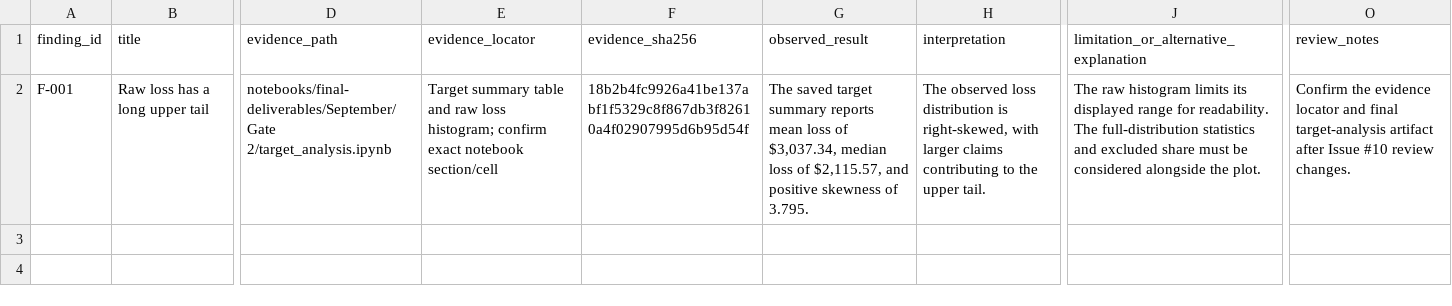
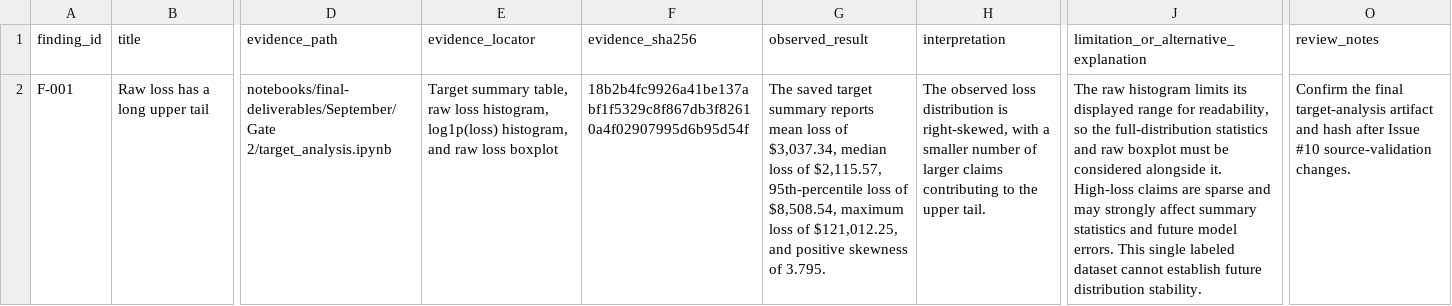
Before and after one commit to Break-Through-Tech/Allstate-1A-predicting-auto-claims-severity, a CSV file: notebooks/final-deliverables/September/Gate 2/findings_register.csv, drawn as a sheet; only a part is shown, gaps mark what is left out; the diff names each change by its address in the sheet, - before the commit and + after, or states it on an @@ line.

Commit message:
added limitations about sparse high loss claims, strengthed F001 in findings

```diff
--- a/notebooks/final-deliverables/September/Gate 2/findings_register.csv
+++ b/notebooks/final-deliverables/September/Gate 2/findings_register.csv
-E2 (evidence_locator): Target summary table and raw loss histogram; confirm exact notebook section/cell
+E2 (evidence_locator): Target summary table, raw loss histogram, log1p(loss) histogram, and raw loss boxplot
-G2 (observed_result): …of $2,115.57, and positive…
+G2 (observed_result): …of $2,115.57, 95th-percentile loss of $8,508.54, maximum loss of $121,012.25, and positive…
-H2 (interpretation): …right-skewed, with larger claims…
+H2 (interpretation): …right-skewed, with a smaller number of larger claims…
-J2: …range for readability. The full-distribution statistics and excluded share must be considered alongside the plot.
+J2: …range for readability, so the full-distribution statistics and raw boxplot must be considered alongside it. High-loss claims are sparse and may strongly affect summary statistics and future model errors. This single labeled dataset cannot establish future distribution stability.
-O2 (review_notes): Confirm the evidence locator and final target-analysis artifact after Issue #10 review changes.
+O2 (review_notes): Confirm the final target-analysis artifact and hash after Issue #10 source-validation changes.
```
Also changed, not shown: 1 other file.
